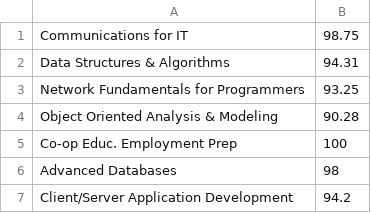
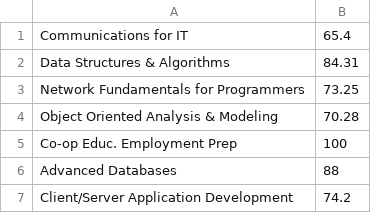
Before and after one commit to scking1/GPACalculator, a CSV file: GPACalculator/course_term_grades_2.csv, drawn as a sheet.

Commit message:
Added a new .csv file for testing term GPA calculation

```diff
--- a/GPACalculator/course_term_grades_2.csv
+++ b/GPACalculator/course_term_grades_2.csv
@@ -1,7 +1,7 @@
-Communications for IT,98.75
-Data Structures & Algorithms,94.31
-Network Fundamentals for Programmers,93.25
-Object Oriented Analysis & Modeling,90.28
+Communications for IT,65.4
+Data Structures & Algorithms,84.31
+Network Fundamentals for Programmers,73.25
+Object Oriented Analysis & Modeling,70.28
 Co-op Educ. Employment Prep,100
-Advanced Databases,98
-Client/Server Application Development,94.2
+Advanced Databases,88
+Client/Server Application Development,74.2
```
Also changed, not shown: 1 other file.
